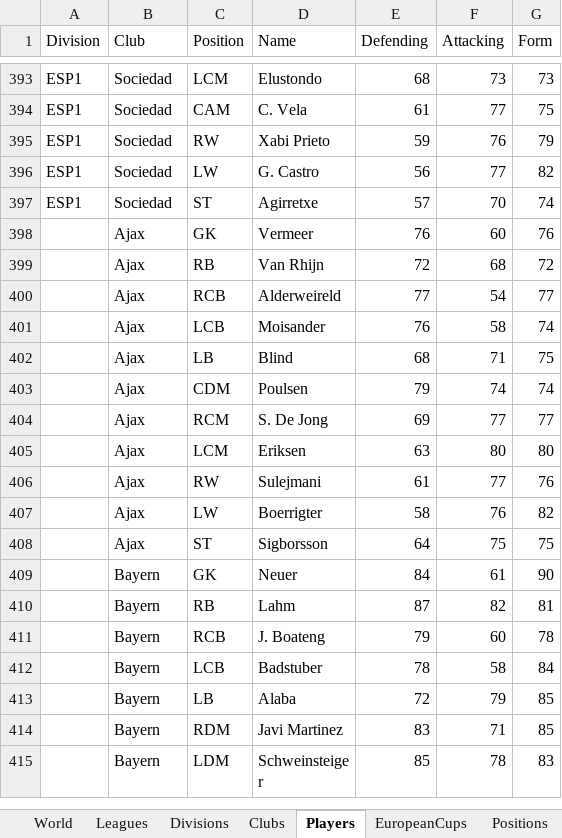
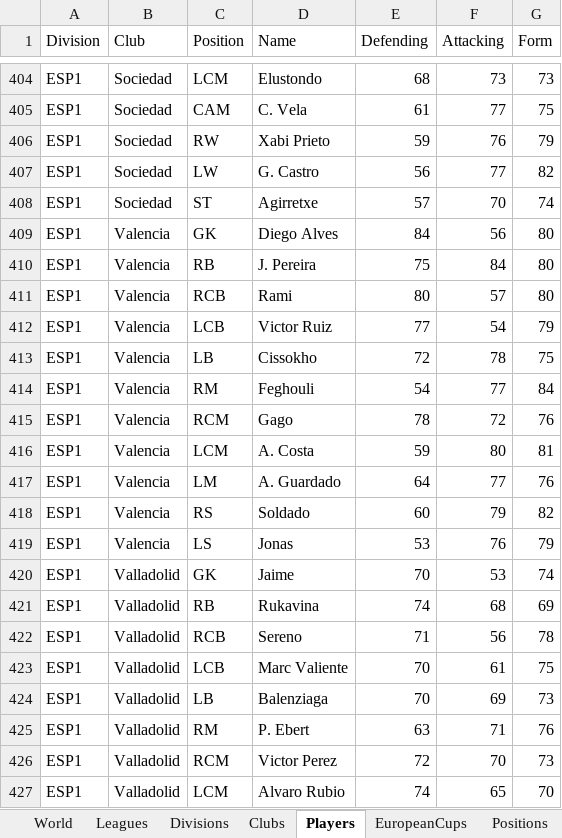
Before and after one commit to rafalb/EuroManager, an Excel workbook: Source/EuroManager.WorldSimulator.Tests.Manual/Data.xlsx, sheet Players, drawn as a sheet; only a part is shown, gaps mark what is left out; the shorter side is filled out with more unchanged rows; values as stored, in another font and other column widths than the file's, no borders; table styles not drawn; the diff covers the shown part only; the diff names each change by its address in the sheet, - before the commit and + after, or states it on an @@ line.

```diff
--- a/Source/EuroManager.WorldSimulator.Tests.Manual/Data.xlsx (sheet Players)
+++ b/Source/EuroManager.WorldSimulator.Tests.Manual/Data.xlsx (sheet Players)
+row 409: ESP1 | Valencia | GK | Diego Alves | 84 | 56 | 80
+row 410: ESP1 | Valencia | RB | J. Pereira | 75 | 84 | 80
+row 411: ESP1 | Valencia | RCB | Rami | 80 | 57 | 80
+row 412: ESP1 | Valencia | LCB | Victor Ruiz | 77 | 54 | 79
+row 413: ESP1 | Valencia | LB | Cissokho | 72 | 78 | 75
+row 414: ESP1 | Valencia | RM | Feghouli | 54 | 77 | 84
+row 415: ESP1 | Valencia | RCM | Gago | 78 | 72 | 76
+row 416: ESP1 | Valencia | LCM | A. Costa | 59 | 80 | 81
+row 417: ESP1 | Valencia | LM | A. Guardado | 64 | 77 | 76
+row 418: ESP1 | Valencia | RS | Soldado | 60 | 79 | 82
+row 419: ESP1 | Valencia | LS | Jonas | 53 | 76 | 79
+row 420: ESP1 | Valladolid | GK | Jaime | 70 | 53 | 74
+row 421: ESP1 | Valladolid | RB | Rukavina | 74 | 68 | 69
+row 422: ESP1 | Valladolid | RCB | Sereno | 71 | 56 | 78
+row 423: ESP1 | Valladolid | LCB | Marc Valiente | 70 | 61 | 75
+row 424: ESP1 | Valladolid | LB | Balenziaga | 70 | 69 | 73
+row 425: ESP1 | Valladolid | RM | P. Ebert | 63 | 71 | 76
+row 426: ESP1 | Valladolid | RCM | Victor Perez | 72 | 70 | 73
+row 427: ESP1 | Valladolid | LCM | Alvaro Rubio | 74 | 65 | 70
```
Also changed, not shown: 47 added rows elsewhere in this sheet, sheet Clubs, sheet EuropeanCups, 1 other file.
